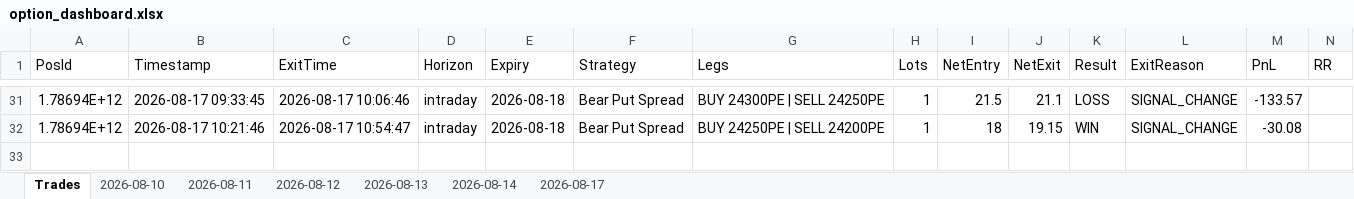
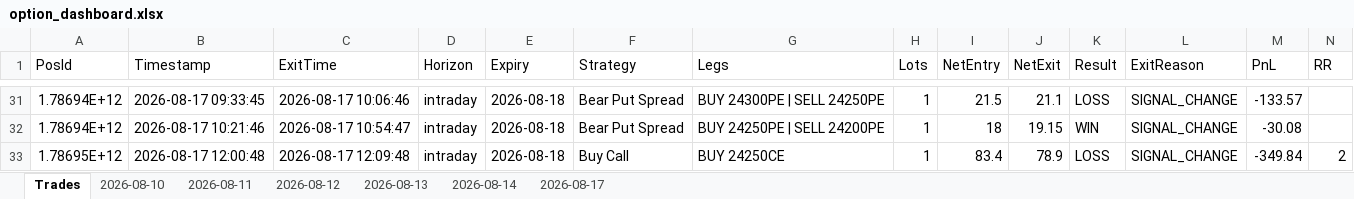
Before and after one commit to ravichandrant1697/option-dashboard, an Excel workbook: option_dashboard.xlsx, sheet Trades, drawn as a sheet; only a part is shown, gaps mark what is left out; values as stored, in another font and other column widths than the file's, no borders; rows hold the shown columns only; the diff names each change by its address in the sheet, - before the commit and + after, or states it on an @@ line.

```diff
--- a/option_dashboard.xlsx (sheet Trades)
+++ b/option_dashboard.xlsx (sheet Trades)
+row 33: 1.78695E+12 | 2026-08-17 12:00:48 | 2026-08-17 12:09:48 | intraday | 2026-08-18 | Buy Call | BUY 24250CE | 1 | 83.4 | 78.9 | LOSS | SIGNAL_CHANGE | -349.84 | 2
```
Also changed, not shown: sheet 2026-08-17, 1 other file.
